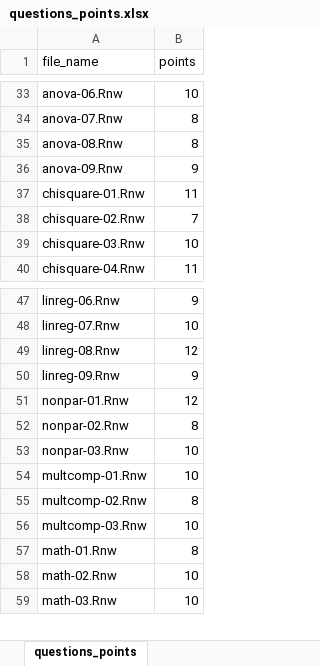
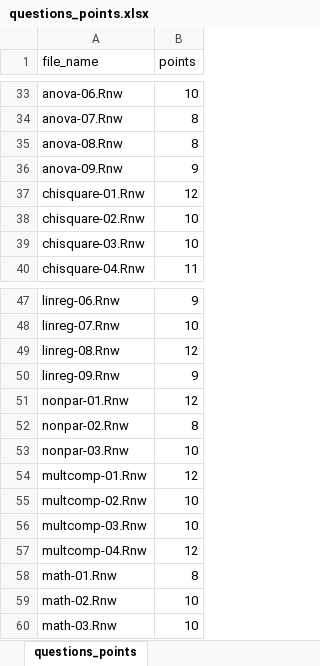
Before and after one commit to jkruppa/exam, an Excel workbook: questions_points.xlsx, sheet questions_points, drawn as a sheet; only a part is shown, gaps mark what is left out; values as stored, in another font and other column widths than the file's, no borders; conditional formats not drawn; the diff names each change by its address in the sheet, - before the commit and + after, or states it on an @@ line.

```diff
--- a/questions_points.xlsx (sheet questions_points)
+++ b/questions_points.xlsx (sheet questions_points)
-B37 (points): 11
+B37 (points): 12
-B38 (points): 7
+B38 (points): 10
-B54 (points): 10
+B54 (points): 12
-B55 (points): 8
+B55 (points): 10
+row 57: multcomp-04.Rnw | 12
```
Also changed, not shown: 29 other files.
